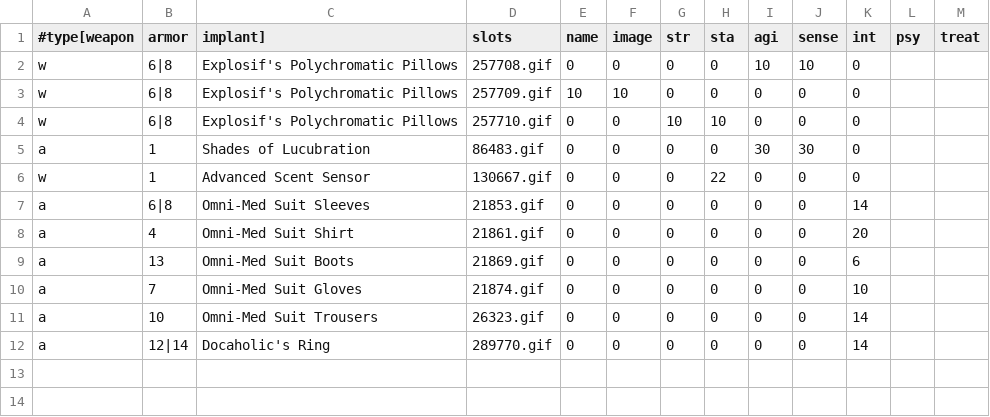
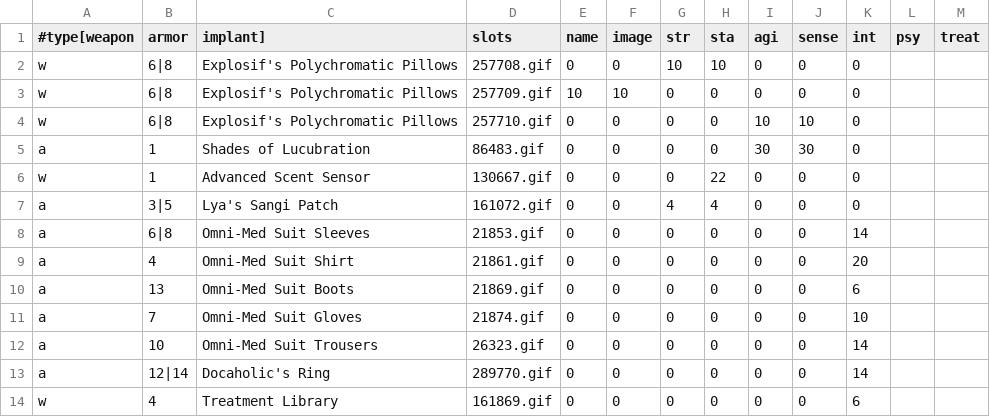
Before and after one commit to lapinott/aoith, a CSV file: items/item_list.csv, drawn as a sheet.

```diff
--- a/items/item_list.csv
+++ b/items/item_list.csv
@@ -1,7 +1,8 @@
 #type[weapon, armor, implant], slots, name, image, str, sta, agi, sense, int, psy, treat
-w,6|8,Explosif's Polychromatic Pillows,257708.gif,0,0,0,0,10,10,0
+w,6|8,Explosif's Polychromatic Pillows,257708.gif,0,0,10,10,0,0,0
 w,6|8,Explosif's Polychromatic Pillows,257709.gif,10,10,0,0,0,0,0
-w,6|8,Explosif's Polychromatic Pillows,257710.gif,0,0,10,10,0,0,0
+w,6|8,Explosif's Polychromatic Pillows,257710.gif,0,0,0,0,10,10,0
 a,1,Shades of Lucubration,86483.gif,0,0,0,0,30,30,0
 w,1,Advanced Scent Sensor,130667.gif,0,0,0,22,0,0,0
+a,3|5,Lya's Sangi Patch,161072.gif,0,0,4,4,0,0,0
 a,6|8,Omni-Med Suit Sleeves,21853.gif,0,0,0,0,0,0,14
@@ -12 +13,2 @@ a,10,Omni-Med Suit Trousers,26323.gif,0,0,0,0,0,0,14
 a,12|14,Docaholic's Ring,289770.gif,0,0,0,0,0,0,14
+w,4,Treatment Library,161869.gif,0,0,0,0,0,0,6
```
Also changed, not shown: 9 other files.
